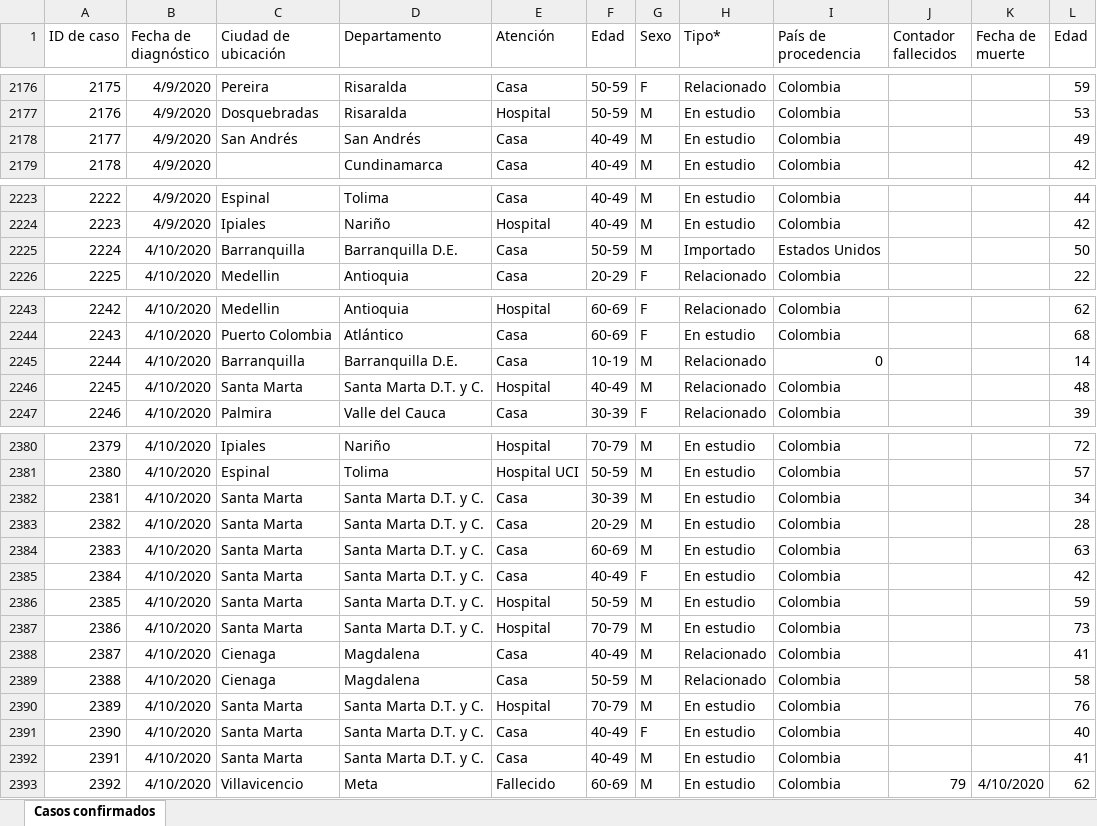
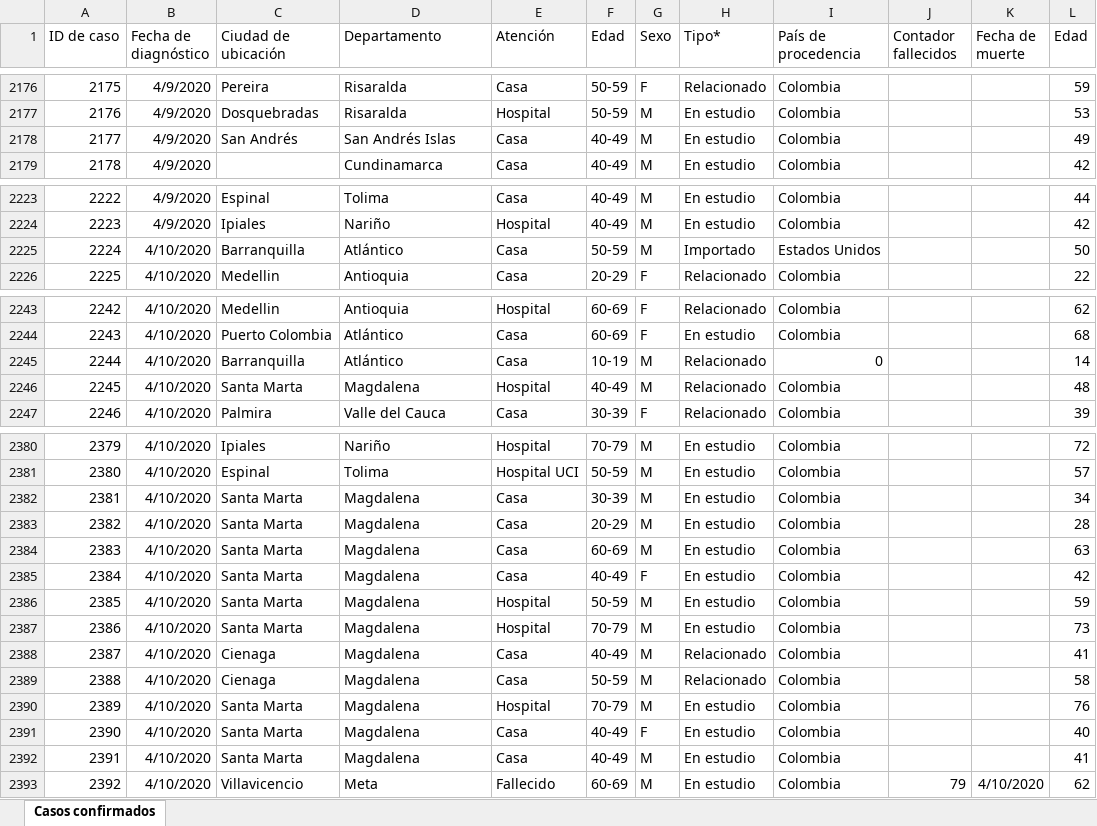
Before and after one commit to kyrosan/Covid-19-Colombia, an Excel workbook: Casos confirmados.xlsx, sheet Casos confirmados, drawn as a sheet; only a part is shown, gaps mark what is left out; values as stored, in another font and other column widths than the file's, no borders; the diff covers the shown part only; the diff names each change by its address in the sheet, - before the commit and + after, or states it on an @@ line.

Commit message:
Update Casos confirmados.xlsx

```diff
--- a/Casos confirmados.xlsx (sheet Casos confirmados)
+++ b/Casos confirmados.xlsx (sheet Casos confirmados)
-D2178 (Departamento): San Andrés
+D2178 (Departamento): San Andrés Islas
-D2225 (Departamento): Barranquilla D.E.
+D2225 (Departamento): Atlántico
-D2245 (Departamento): Barranquilla D.E.
+D2245 (Departamento): Atlántico
-D2246 (Departamento): Santa Marta D.T. y C.
+D2246 (Departamento): Magdalena
-D2382:D2387 (Departamento): Santa Marta D.T. y C.
+D2382:D2387 (Departamento): Magdalena
-D2390:D2392 (Departamento): Santa Marta D.T. y C.
+D2390:D2392 (Departamento): Magdalena
```
Also changed, not shown: 24 edited cells elsewhere in this sheet.
